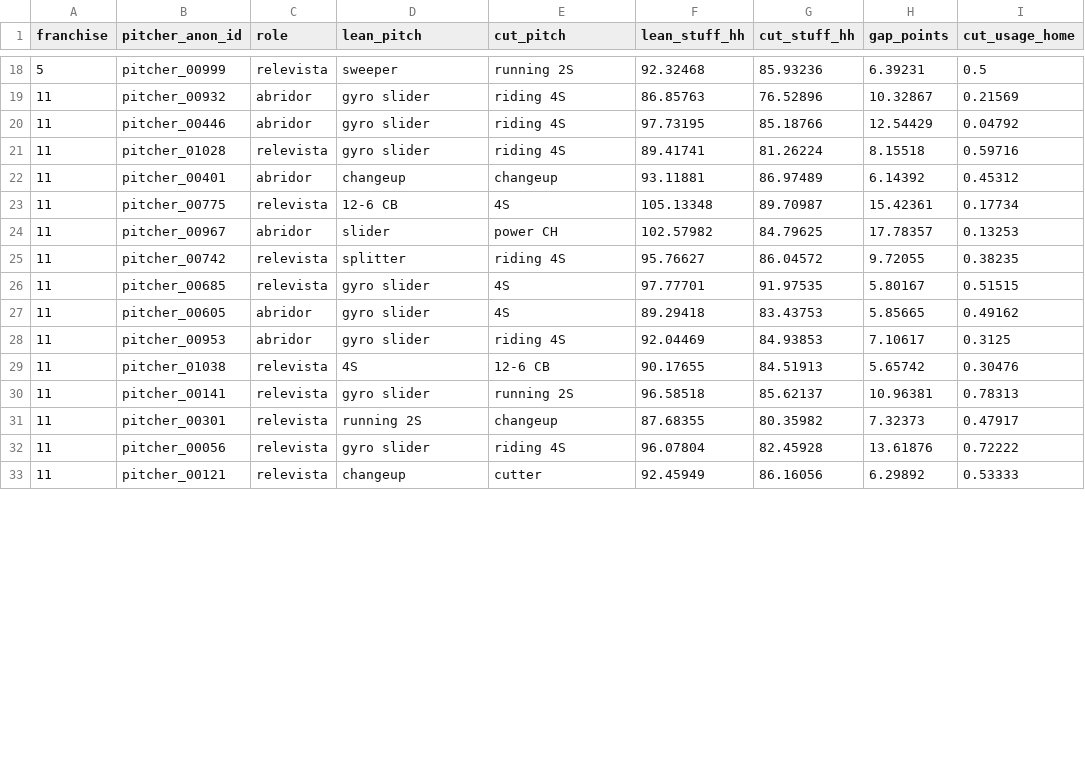
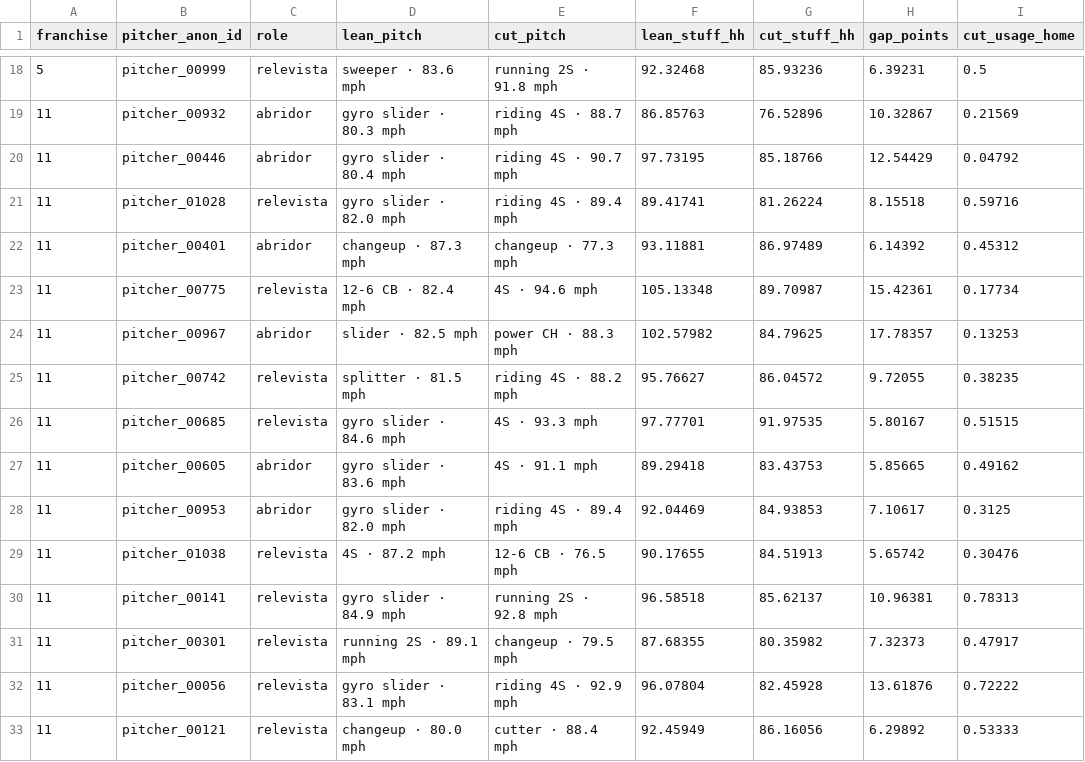
Before and after one commit to JoahanMorales/fuzzy-octo-pancake-DIABLOS-ROJOS-MLB, a CSV file: reports/staff_audit/mix_runs.csv, drawn as a sheet; only a part is shown, gaps mark what is left out; the diff covers the shown part only; the diff names each change by its address in the sheet, - before the commit and + after, or states it on an @@ line.

Commit message:
HACK-032: Staff Diablos dashboard page; pitch labels carry velocity

```diff
--- a/reports/staff_audit/mix_runs.csv
+++ b/reports/staff_audit/mix_runs.csv
-D18 (lean_pitch): sweeper
+D18 (lean_pitch): sweeper · 83.6 mph
-E18 (cut_pitch): running 2S
+E18 (cut_pitch): running 2S · 91.8 mph
-D19 (lean_pitch): gyro slider
+D19 (lean_pitch): gyro slider · 80.3 mph
-E19 (cut_pitch): riding 4S
+E19 (cut_pitch): riding 4S · 88.7 mph
-D20 (lean_pitch): gyro slider
+D20 (lean_pitch): gyro slider · 80.4 mph
-E20 (cut_pitch): riding 4S
+E20 (cut_pitch): riding 4S · 90.7 mph
-D21 (lean_pitch): gyro slider
+D21 (lean_pitch): gyro slider · 82.0 mph
-E21 (cut_pitch): riding 4S
+E21 (cut_pitch): riding 4S · 89.4 mph
-D22 (lean_pitch): changeup
+D22 (lean_pitch): changeup · 87.3 mph
-E22 (cut_pitch): changeup
+E22 (cut_pitch): changeup · 77.3 mph
-D23 (lean_pitch): 12-6 CB
+D23 (lean_pitch): 12-6 CB · 82.4 mph
-E23 (cut_pitch): 4S
+E23 (cut_pitch): 4S · 94.6 mph
-D24 (lean_pitch): slider
+D24 (lean_pitch): slider · 82.5 mph
-E24 (cut_pitch): power CH
+E24 (cut_pitch): power CH · 88.3 mph
-D25 (lean_pitch): splitter
+D25 (lean_pitch): splitter · 81.5 mph
-E25 (cut_pitch): riding 4S
+E25 (cut_pitch): riding 4S · 88.2 mph
-D26 (lean_pitch): gyro slider
+D26 (lean_pitch): gyro slider · 84.6 mph
-E26 (cut_pitch): 4S
+E26 (cut_pitch): 4S · 93.3 mph
-D27 (lean_pitch): gyro slider
+D27 (lean_pitch): gyro slider · 83.6 mph
-E27 (cut_pitch): 4S
+E27 (cut_pitch): 4S · 91.1 mph
-D28 (lean_pitch): gyro slider
+D28 (lean_pitch): gyro slider · 82.0 mph
-E28 (cut_pitch): riding 4S
+E28 (cut_pitch): riding 4S · 89.4 mph
-D29 (lean_pitch): 4S
+D29 (lean_pitch): 4S · 87.2 mph
-E29 (cut_pitch): 12-6 CB
+E29 (cut_pitch): 12-6 CB · 76.5 mph
-D30 (lean_pitch): gyro slider
+D30 (lean_pitch): gyro slider · 84.9 mph
-E30 (cut_pitch): running 2S
+E30 (cut_pitch): running 2S · 92.8 mph
-D31 (lean_pitch): running 2S
+D31 (lean_pitch): running 2S · 89.1 mph
-E31 (cut_pitch): changeup
+E31 (cut_pitch): changeup · 79.5 mph
-D32 (lean_pitch): gyro slider
+D32 (lean_pitch): gyro slider · 83.1 mph
-E32 (cut_pitch): riding 4S
+E32 (cut_pitch): riding 4S · 92.9 mph
-D33 (lean_pitch): changeup
+D33 (lean_pitch): changeup · 80.0 mph
-E33 (cut_pitch): cutter
+E33 (cut_pitch): cutter · 88.4 mph
```
Also changed, not shown: 40 edited cells elsewhere in this file, 3 other files.
